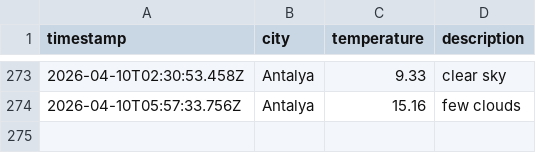
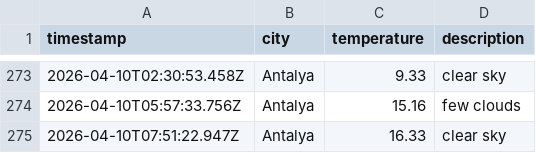
Before and after one commit to Mohab-Khalifa/weatherAppJS, a CSV file: data/weather_log.csv, drawn as a sheet; only a part is shown, gaps mark what is left out.

```diff
--- a/data/weather_log.csv
+++ b/data/weather_log.csv
@@ -274 +274,2 @@ timestamp,city,temperature,description
 2026-04-10T05:57:33.756Z,Antalya,15.16,few clouds
+2026-04-10T07:51:22.947Z,Antalya,16.33,clear sky
```
Also changed, not shown: 1 other file.
